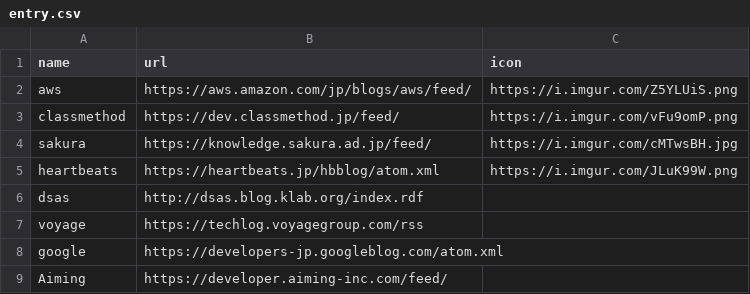
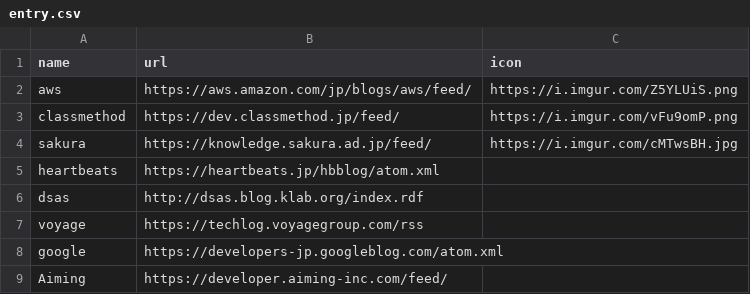
Before and after one commit to tubone24/tech_blog_spider, a CSV file: entry.csv, drawn as a sheet; only a part is shown.

Commit message:
Update entry.csv

```diff
--- a/entry.csv
+++ b/entry.csv
@@ -4,3 +4,3 @@ name,url,icon
 "sakura","https://knowledge.sakura.ad.jp/feed/","https://i.imgur.com/cMTwsBH.jpg"
-"heartbeats","https://heartbeats.jp/hbblog/atom.xml","https://i.imgur.com/JLuK99W.png"
+"heartbeats","https://heartbeats.jp/hbblog/atom.xml",""
 "dsas","http://dsas.blog.klab.org/index.rdf",""
```
